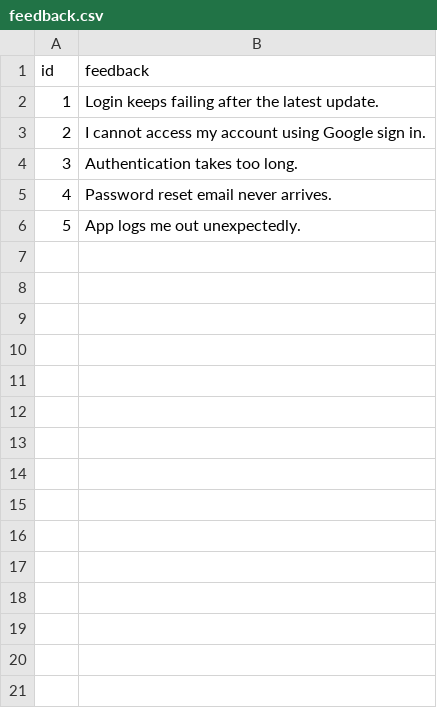
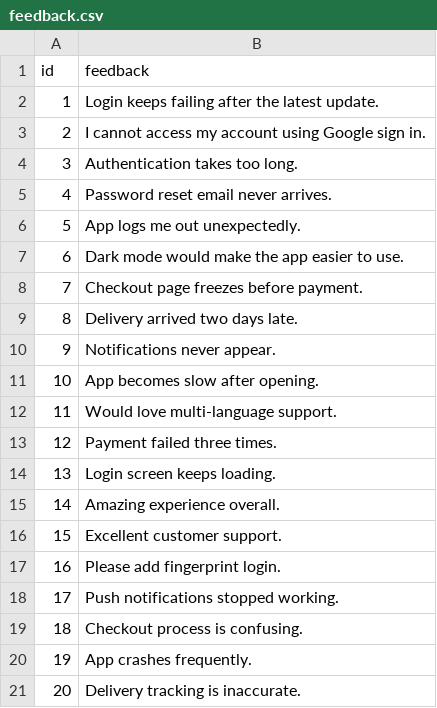
Before and after one commit to Zaina-ai/InsightForgeAI, a CSV file: backend/data/feedback.csv, drawn as a sheet.

Commit message:
feedback.csv

```diff
--- a/backend/data/feedback.csv
+++ b/backend/data/feedback.csv
@@ -6 +6,16 @@ id,feedback
 5,"App logs me out unexpectedly."
+6,"Dark mode would make the app easier to use."
+7,"Checkout page freezes before payment."
+8,"Delivery arrived two days late."
+9,"Notifications never appear."
+10,"App becomes slow after opening."
+11,"Would love multi-language support."
+12,"Payment failed three times."
+13,"Login screen keeps loading."
+14,"Amazing experience overall."
+15,"Excellent customer support."
+16,"Please add fingerprint login."
+17,"Push notifications stopped working."
+18,"Checkout process is confusing."
+19,"App crashes frequently."
+20,"Delivery tracking is inaccurate."
```
